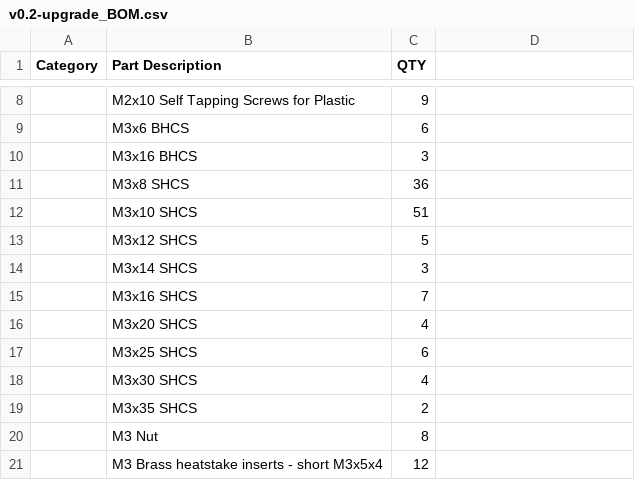
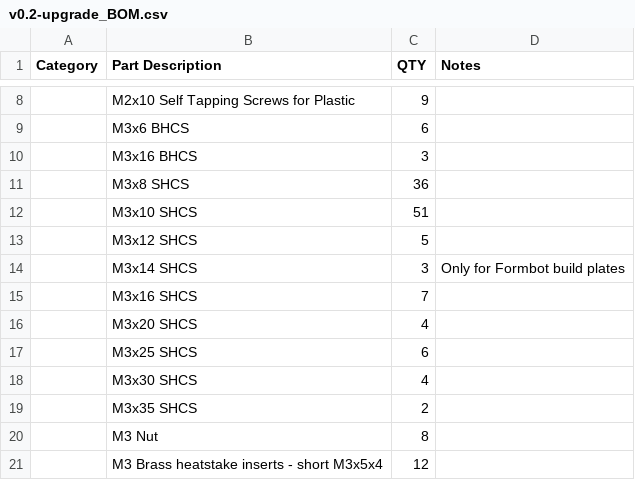
Before and after one commit to MasturMynd/Pandoras_Box, a CSV file: BOM/v0.2-upgrade_BOM.csv, drawn as a sheet; only a part is shown, gaps mark what is left out; the diff names each change by its address in the sheet, - before the commit and + after, or states it on an @@ line.

Commit message:
Re-Added BOM Notes
M3x14 SHCS are only used with some Formbot build plates due to either smaller thickness or too large of a counter bore.

```diff
--- a/BOM/v0.2-upgrade_BOM.csv
+++ b/BOM/v0.2-upgrade_BOM.csv
-D1: (empty)
+D1: Notes
-D14 (Notes): (empty)
+D14 (Notes): Only for Formbot build plates
```
